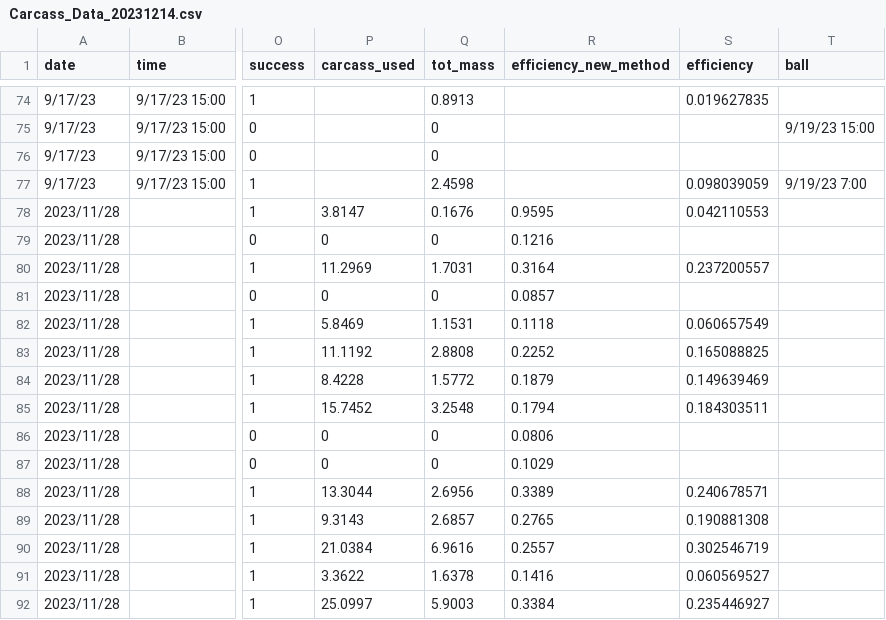
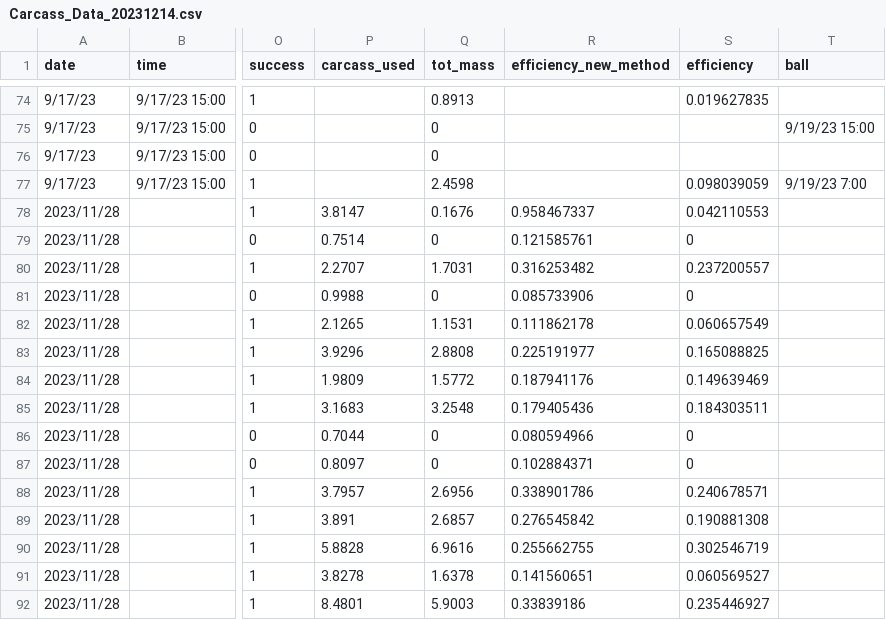
Before and after one commit to GenChangHSU/2024_Burying_Beetle_Breeding_on_Wild_and_Lab_Carcasses, a CSV file: 01_Data_Raw/Carcass_Data_20231214.csv, drawn as a sheet; only a part is shown, gaps mark what is left out; the diff covers the shown part only; the diff names each change by its address in the sheet, - before the commit and + after, or states it on an @@ line.

```diff
--- a/01_Data_Raw/Carcass_Data_20231214.csv
+++ b/01_Data_Raw/Carcass_Data_20231214.csv
-R78 (efficiency_new_method): 0.9595
+R78 (efficiency_new_method): 0.958467337
-P79 (carcass_used): 0
+P79 (carcass_used): 0.7514
-R79 (efficiency_new_method): 0.1216
+R79 (efficiency_new_method): 0.121585761
-S79 (efficiency): (empty)
+S79 (efficiency): 0
-P80 (carcass_used): 11.2969
+P80 (carcass_used): 2.2707
-R80 (efficiency_new_method): 0.3164
+R80 (efficiency_new_method): 0.316253482
-P81 (carcass_used): 0
+P81 (carcass_used): 0.9988
-R81 (efficiency_new_method): 0.0857
+R81 (efficiency_new_method): 0.085733906
-S81 (efficiency): (empty)
+S81 (efficiency): 0
-P82 (carcass_used): 5.8469
+P82 (carcass_used): 2.1265
-R82 (efficiency_new_method): 0.1118
+R82 (efficiency_new_method): 0.111862178
-P83 (carcass_used): 11.1192
+P83 (carcass_used): 3.9296
-R83 (efficiency_new_method): 0.2252
+R83 (efficiency_new_method): 0.225191977
-P84 (carcass_used): 8.4228
+P84 (carcass_used): 1.9809
-R84 (efficiency_new_method): 0.1879
+R84 (efficiency_new_method): 0.187941176
-P85 (carcass_used): 15.7452
+P85 (carcass_used): 3.1683
-R85 (efficiency_new_method): 0.1794
+R85 (efficiency_new_method): 0.179405436
-P86 (carcass_used): 0
+P86 (carcass_used): 0.7044
-R86 (efficiency_new_method): 0.0806
+R86 (efficiency_new_method): 0.080594966
-S86:S87 (efficiency): (empty)
+S86:S87 (efficiency): 0
-P87 (carcass_used): 0
+P87 (carcass_used): 0.8097
-R87 (efficiency_new_method): 0.1029
+R87 (efficiency_new_method): 0.102884371
-P88 (carcass_used): 13.3044
+P88 (carcass_used): 3.7957
-R88 (efficiency_new_method): 0.3389
+R88 (efficiency_new_method): 0.338901786
-P89 (carcass_used): 9.3143
+P89 (carcass_used): 3.891
-R89 (efficiency_new_method): 0.2765
+R89 (efficiency_new_method): 0.276545842
-P90 (carcass_used): 21.0384
+P90 (carcass_used): 5.8828
-R90 (efficiency_new_method): 0.2557
+R90 (efficiency_new_method): 0.255662755
-P91 (carcass_used): 3.3622
+P91 (carcass_used): 3.8278
-R91 (efficiency_new_method): 0.1416
+R91 (efficiency_new_method): 0.141560651
-P92 (carcass_used): 25.0997
+P92 (carcass_used): 8.4801
-R92 (efficiency_new_method): 0.3384
+R92 (efficiency_new_method): 0.33839186
```
Also changed, not shown: 72 edited cells elsewhere in this file, 3 other files.
